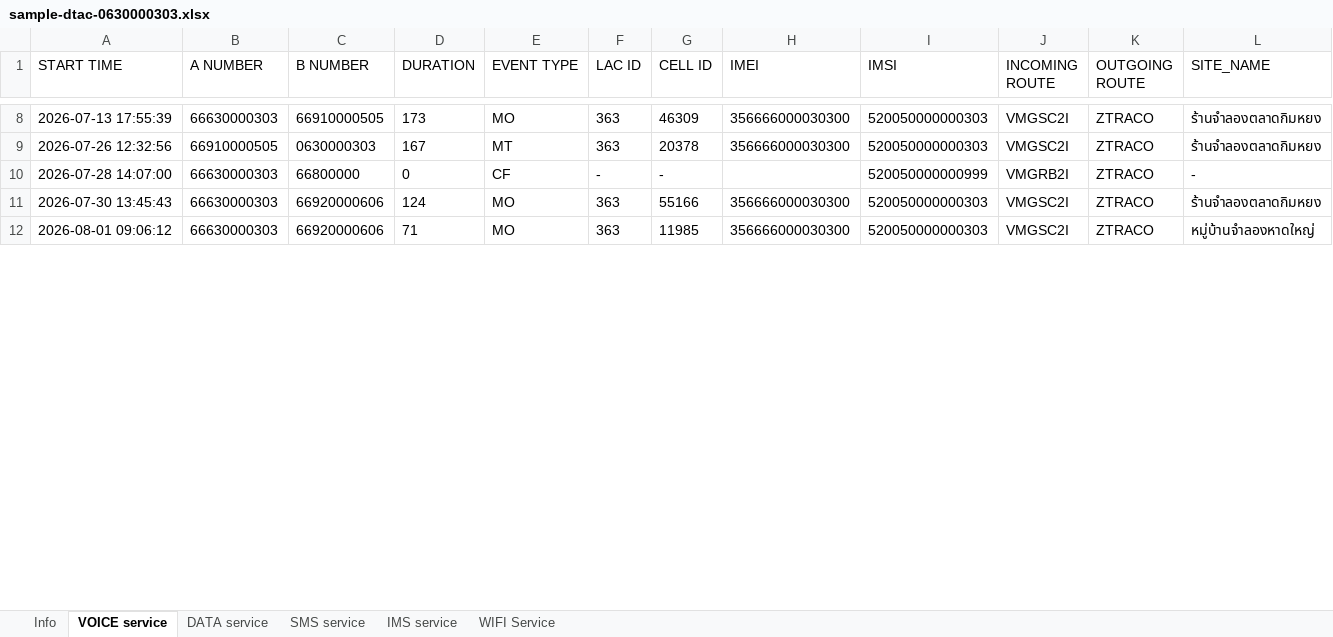
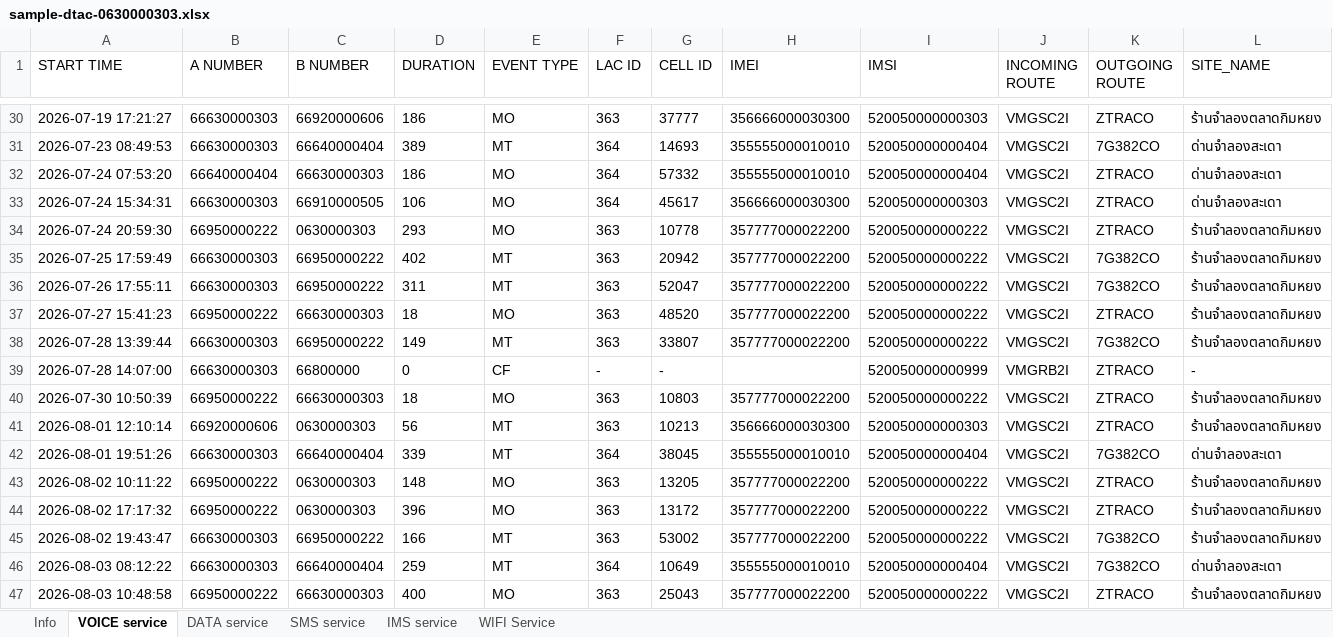
Before and after one commit to chalee2000/CDR, an Excel workbook: samples/sample-dtac-0630000303.xlsx, sheet VOICE service, drawn as a sheet; only a part is shown, gaps mark what is left out; values as stored, in another font and other column widths than the file's, no borders; removed rows and columns are numbered as before the commit, all else as after; rows hold the shown columns only; the diff covers the shown part only; the diff names each change by its address in the sheet, - before the commit and + after, or states it on an @@ line.

```diff
--- a/samples/sample-dtac-0630000303.xlsx (sheet VOICE service)
+++ b/samples/sample-dtac-0630000303.xlsx (sheet VOICE service)
-A30 (START TIME): 2026-07-13 17:55:39
+A30 (START TIME): 2026-07-19 17:21:27
-C30 (B NUMBER): 66910000505
+C30 (B NUMBER): 66920000606
-D30 (DURATION): 173
+D30 (DURATION): 186
-G30 (CELL ID): 46309
+G30 (CELL ID): 37777
+row 31: 2026-07-23 08:49:53 | 66630000303 | 66640000404 | 389 | MT | 364 | 14693 | 355555000010010 | 520050000000404 | VMGSC2I | 7G382CO | ด่านจำลองสะเดา
+row 32: 2026-07-24 07:53:20 | 66640000404 | 66630000303 | 186 | MO | 364 | 57332 | 355555000010010 | 520050000000404 | VMGSC2I | ZTRACO | ด่านจำลองสะเดา
+row 33: 2026-07-24 15:34:31 | 66630000303 | 66910000505 | 106 | MO | 364 | 45617 | 356666000030300 | 520050000000303 | VMGSC2I | ZTRACO | ด่านจำลองสะเดา
-A34 (START TIME): 2026-07-26 12:32:56
+A34 (START TIME): 2026-07-24 20:59:30
-B34 (A NUMBER): 66910000505
+B34 (A NUMBER): 66950000222
-D34 (DURATION): 167
+D34 (DURATION): 293
-E34 (EVENT TYPE): MT
+E34 (EVENT TYPE): MO
-G34 (CELL ID): 20378
+G34 (CELL ID): 10778
-H34 (IMEI): 356666000030300
+H34 (IMEI): 357777000022200
-I34 (IMSI): 520050000000303
+I34 (IMSI): 520050000000222
+row 35: 2026-07-25 17:59:49 | 66630000303 | 66950000222 | 402 | MT | 363 | 20942 | 357777000022200 | 520050000000222 | VMGSC2I | 7G382CO | ร้านจำลองตลาดกิมหยง
+row 36: 2026-07-26 17:55:11 | 66630000303 | 66950000222 | 311 | MT | 363 | 52047 | 357777000022200 | 520050000000222 | VMGSC2I | 7G382CO | ร้านจำลองตลาดกิมหยง
+row 37: 2026-07-27 15:41:23 | 66950000222 | 66630000303 | 18 | MO | 363 | 48520 | 357777000022200 | 520050000000222 | VMGSC2I | ZTRACO | ร้านจำลองตลาดกิมหยง
+row 38: 2026-07-28 13:39:44 | 66630000303 | 66950000222 | 149 | MT | 363 | 33807 | 357777000022200 | 520050000000222 | VMGSC2I | 7G382CO | ร้านจำลองตลาดกิมหยง
+row 40: 2026-07-30 10:50:39 | 66950000222 | 66630000303 | 18 | MO | 363 | 10803 | 357777000022200 | 520050000000222 | VMGSC2I | ZTRACO | ร้านจำลองตลาดกิมหยง
-A41 (START TIME): 2026-07-30 13:45:43
+A41 (START TIME): 2026-08-01 12:10:14
-B41 (A NUMBER): 66630000303
+B41 (A NUMBER): 66920000606
-C41 (B NUMBER): 66920000606
+C41 (B NUMBER): 0630000303
-D41 (DURATION): 124
+D41 (DURATION): 56
-E41 (EVENT TYPE): MO
+E41 (EVENT TYPE): MT
-G41 (CELL ID): 55166
+G41 (CELL ID): 10213
-row 12: 2026-08-01 09:06:12 | 66630000303 | 66920000606 | 71 | MO | 363 | 11985 | 356666000030300 | 520050000000303 | VMGSC2I | ZTRACO | หมู่บ้านจำลองหาดใหญ่
+row 42: 2026-08-01 19:51:26 | 66630000303 | 66640000404 | 339 | MT | 364 | 38045 | 355555000010010 | 520050000000404 | VMGSC2I | 7G382CO | ด่านจำลองสะเดา
+row 43: 2026-08-02 10:11:22 | 66950000222 | 0630000303 | 148 | MO | 363 | 13205 | 357777000022200 | 520050000000222 | VMGSC2I | ZTRACO | ร้านจำลองตลาดกิมหยง
+row 44: 2026-08-02 17:17:32 | 66950000222 | 0630000303 | 396 | MO | 363 | 13172 | 357777000022200 | 520050000000222 | VMGSC2I | ZTRACO | ร้านจำลองตลาดกิมหยง
+row 45: 2026-08-02 19:43:47 | 66630000303 | 66950000222 | 166 | MT | 363 | 53002 | 357777000022200 | 520050000000222 | VMGSC2I | 7G382CO | ร้านจำลองตลาดกิมหยง
+row 46: 2026-08-03 08:12:22 | 66630000303 | 66640000404 | 259 | MT | 364 | 10649 | 355555000010010 | 520050000000404 | VMGSC2I | 7G382CO | ด่านจำลองสะเดา
+row 47: 2026-08-03 10:48:58 | 66950000222 | 66630000303 | 400 | MO | 363 | 25043 | 357777000022200 | 520050000000222 | VMGSC2I | ZTRACO | ร้านจำลองตลาดกิมหยง
```
Also changed, not shown: 46 added rows, 2 removed rows and 44 edited cells elsewhere in this sheet, sheet IMS service, sheet DATA service, sheet SMS service, sheet Info, 10 other files.
